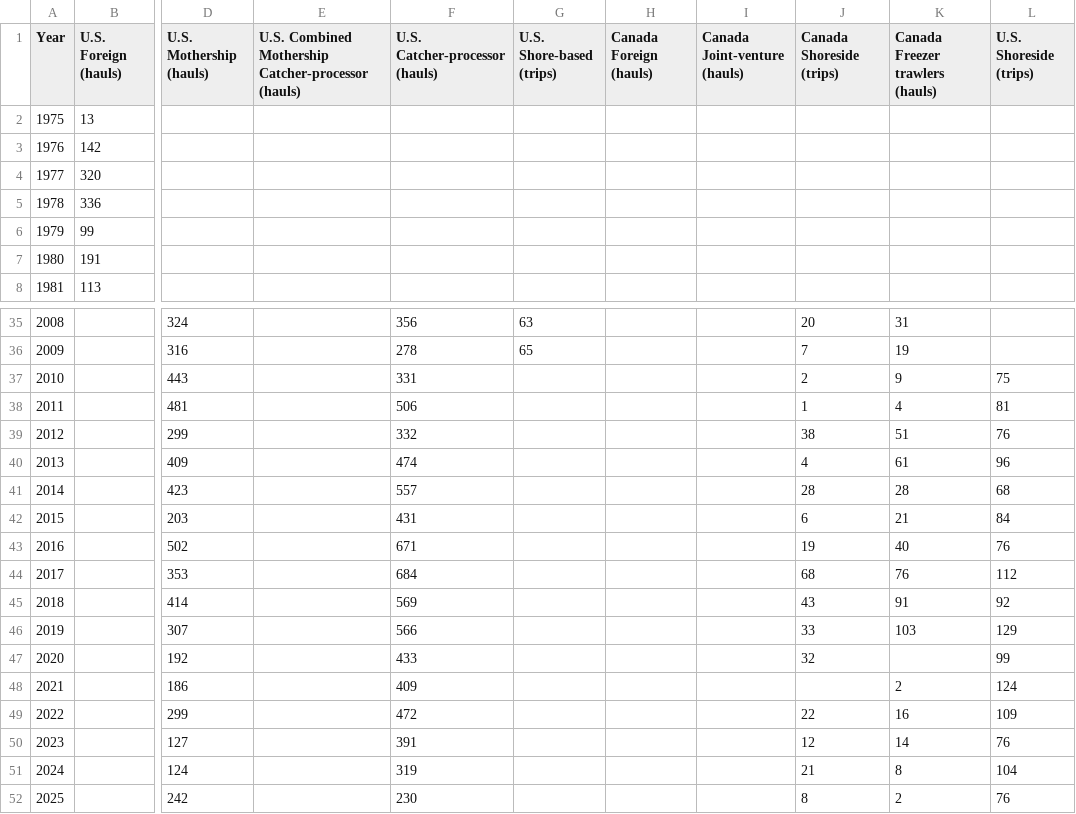
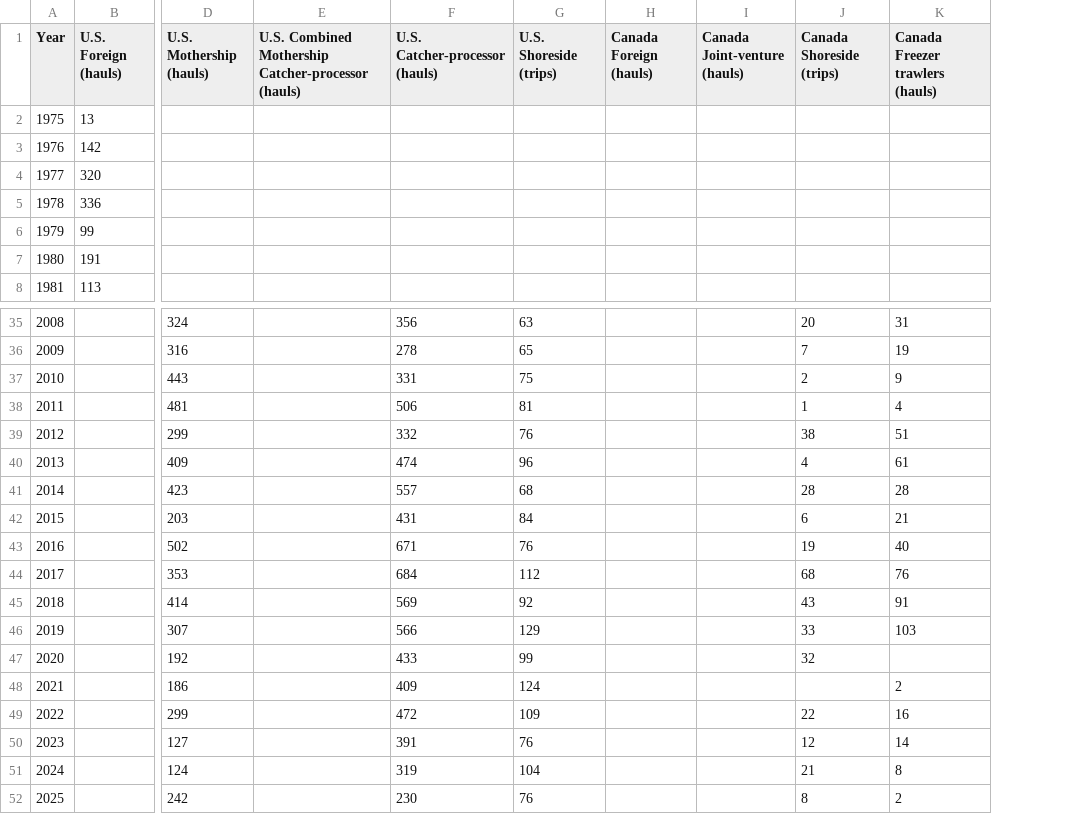
Before and after one commit to pacific-hake/hake-assessment, a CSV file: data-tables/fishery-sampling-history.csv, drawn as a sheet; only a part is shown, gaps mark what is left out; the diff names each change by its address in the sheet, - before the commit and + after, or states it on an @@ line.

Commit message:
fix data column name

```diff
--- a/data-tables/fishery-sampling-history.csv
+++ b/data-tables/fishery-sampling-history.csv
-column L (U.S. Shoreside (trips)), rows 37-52: 75 | 81 | 76 | 96 | 68 | 84 | 76 | 112 | 92 | 129 | 99 | 124 | 109 | 76 | 104 | 76
-G1: U.S. Shore-based (trips)
+G1: U.S. Shoreside (trips)
-G37 (U.S. Shoreside (trips)): (empty)
+G37 (U.S. Shoreside (trips)): 75
-G38 (U.S. Shoreside (trips)): (empty)
+G38 (U.S. Shoreside (trips)): 81
-G39 (U.S. Shoreside (trips)): (empty)
+G39 (U.S. Shoreside (trips)): 76
-G40 (U.S. Shoreside (trips)): (empty)
+G40 (U.S. Shoreside (trips)): 96
-G41 (U.S. Shoreside (trips)): (empty)
+G41 (U.S. Shoreside (trips)): 68
-G42 (U.S. Shoreside (trips)): (empty)
+G42 (U.S. Shoreside (trips)): 84
-G43 (U.S. Shoreside (trips)): (empty)
+G43 (U.S. Shoreside (trips)): 76
-G44 (U.S. Shoreside (trips)): (empty)
+G44 (U.S. Shoreside (trips)): 112
-G45 (U.S. Shoreside (trips)): (empty)
+G45 (U.S. Shoreside (trips)): 92
-G46 (U.S. Shoreside (trips)): (empty)
+G46 (U.S. Shoreside (trips)): 129
-G47 (U.S. Shoreside (trips)): (empty)
+G47 (U.S. Shoreside (trips)): 99
-G48 (U.S. Shoreside (trips)): (empty)
+G48 (U.S. Shoreside (trips)): 124
-G49 (U.S. Shoreside (trips)): (empty)
+G49 (U.S. Shoreside (trips)): 109
-G50 (U.S. Shoreside (trips)): (empty)
+G50 (U.S. Shoreside (trips)): 76
-G51 (U.S. Shoreside (trips)): (empty)
+G51 (U.S. Shoreside (trips)): 104
-G52 (U.S. Shoreside (trips)): (empty)
+G52 (U.S. Shoreside (trips)): 76
```
